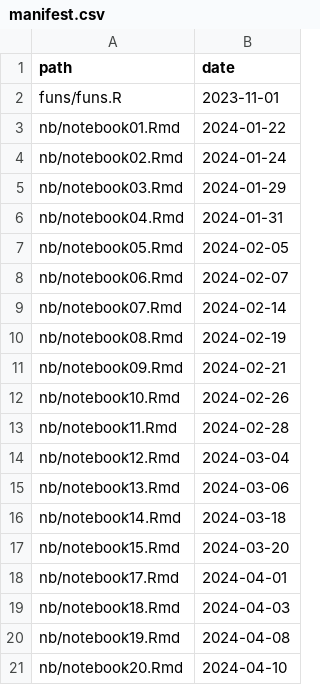
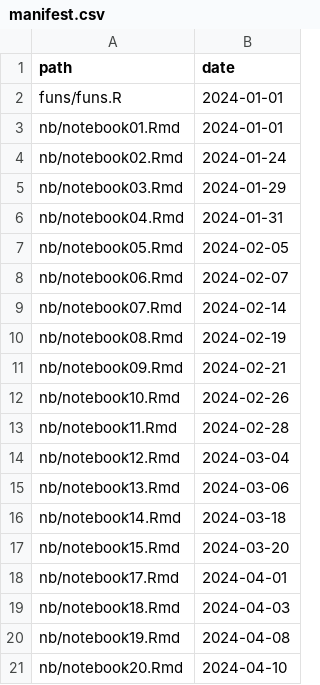
Before and after one commit to statsmaths/dsst330-s24, a CSV file: extra/manifest.csv, drawn as a sheet.

```diff
--- a/extra/manifest.csv
+++ b/extra/manifest.csv
@@ -1,4 +1,4 @@
 path,date
-"funs/funs.R","2023-11-01"
-"nb/notebook01.Rmd","2024-01-22"
+"funs/funs.R","2024-01-01"
+"nb/notebook01.Rmd","2024-01-01"
 "nb/notebook02.Rmd","2024-01-24"
```
Also changed, not shown: 3 other files.
